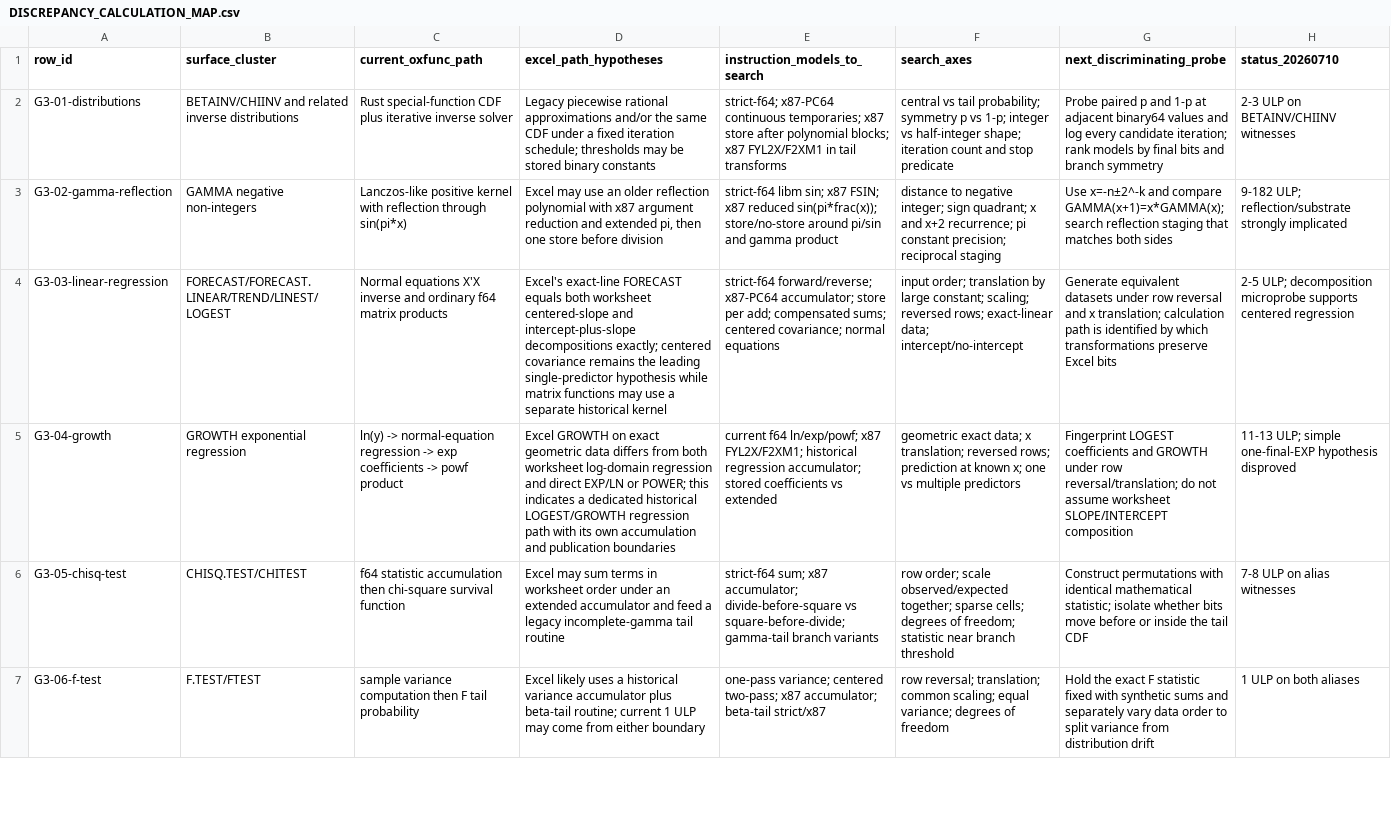
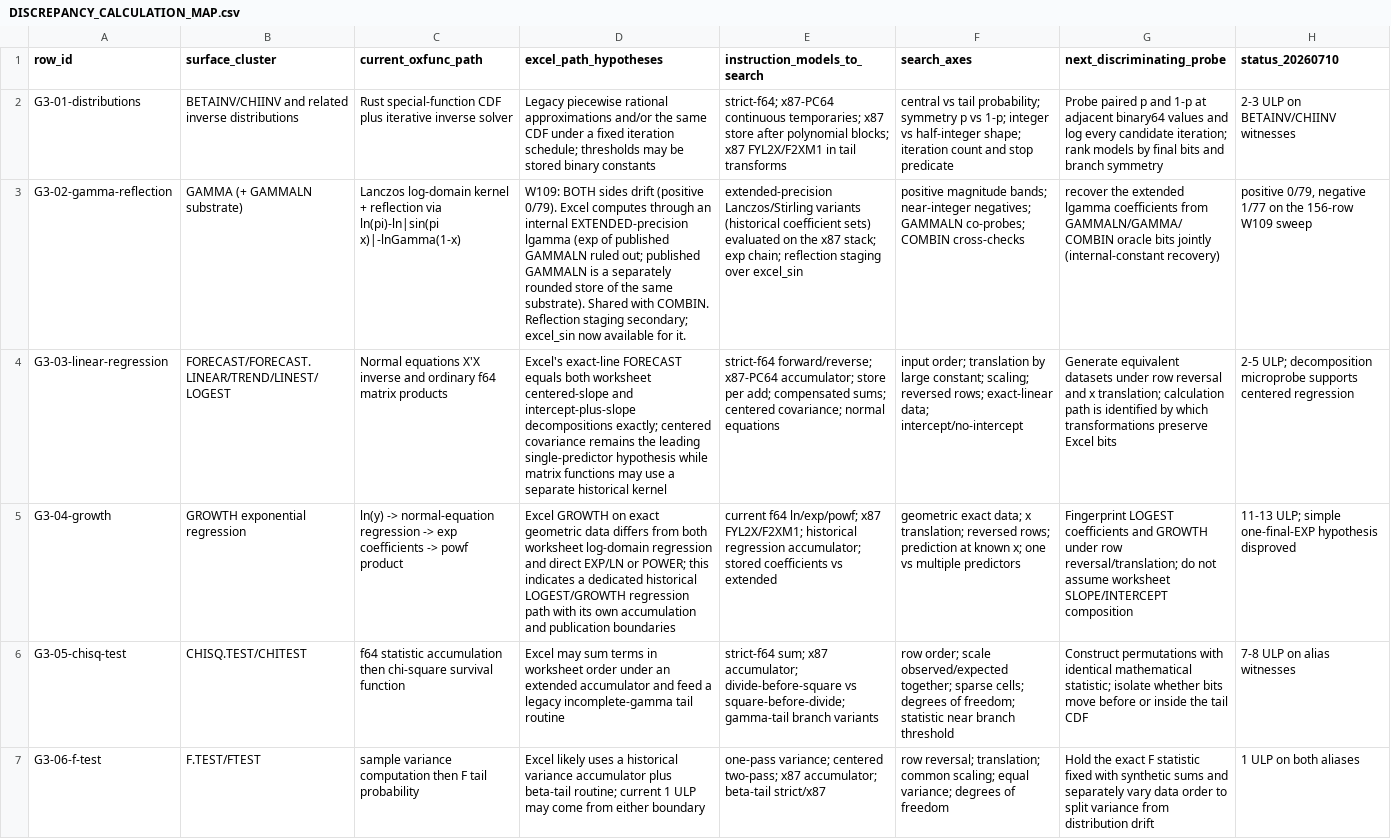
Before and after one commit to DnaCalc/OxFunc, a CSV file: docs/function-lane/DISCREPANCY_CALCULATION_MAP.csv, drawn as a sheet; only a part is shown; the diff covers the shown part only; the diff names each change by its address in the sheet, - before the commit and + after, or states it on an @@ line.

```diff
--- a/docs/function-lane/DISCREPANCY_CALCULATION_MAP.csv
+++ b/docs/function-lane/DISCREPANCY_CALCULATION_MAP.csv
-B3 (surface_cluster): GAMMA negative non-integers
+B3 (surface_cluster): GAMMA (+ GAMMALN substrate)
-C3 (current_oxfunc_path): Lanczos-like positive kernel with reflection through sin(pi*x)
+C3 (current_oxfunc_path): Lanczos log-domain kernel + reflection via ln(pi)-ln|sin(pi x)|-lnGamma(1-x)
-D3 (excel_path_hypotheses): Excel may use an older reflection polynomial with x87 argument reduction and extended pi, then one store before division
+D3 (excel_path_hypotheses): W109: BOTH sides drift (positive 0/79). Excel computes through an internal EXTENDED-precision lgamma (exp of published GAMMALN ruled out; published GAMMALN is a separately rounded store of the same substrate). Shared with COMBIN. Reflection staging secondary; excel_sin now available for it.
-E3 (instruction_models_to_search): strict-f64 libm sin; x87 FSIN; x87 reduced sin(pi*frac(x)); store/no-store around pi/sin and gamma product
+E3 (instruction_models_to_search): extended-precision Lanczos/Stirling variants (historical coefficient sets) evaluated on the x87 stack; exp chain; reflection staging over excel_sin
-F3 (search_axes): distance to negative integer; sign quadrant; x and x+2 recurrence; pi constant precision; reciprocal staging
+F3 (search_axes): positive magnitude bands; near-integer negatives; GAMMALN co-probes; COMBIN cross-checks
-G3 (next_discriminating_probe): Use x=-n±2^-k and compare GAMMA(x+1)=x*GAMMA(x); search reflection staging that matches both sides
+G3 (next_discriminating_probe): recover the extended lgamma coefficients from GAMMALN/GAMMA/COMBIN oracle bits jointly (internal-constant recovery)
-H3 (status_20260710): 9-182 ULP; reflection/substrate strongly implicated
+H3 (status_20260710): positive 0/79, negative 1/77 on the 156-row W109 sweep
```
Also changed, not shown: 7 edited cells elsewhere in this file, docs/function-lane/DISCREPANCY_RULED_OUT_LEDGER.csv, 5 other files.
